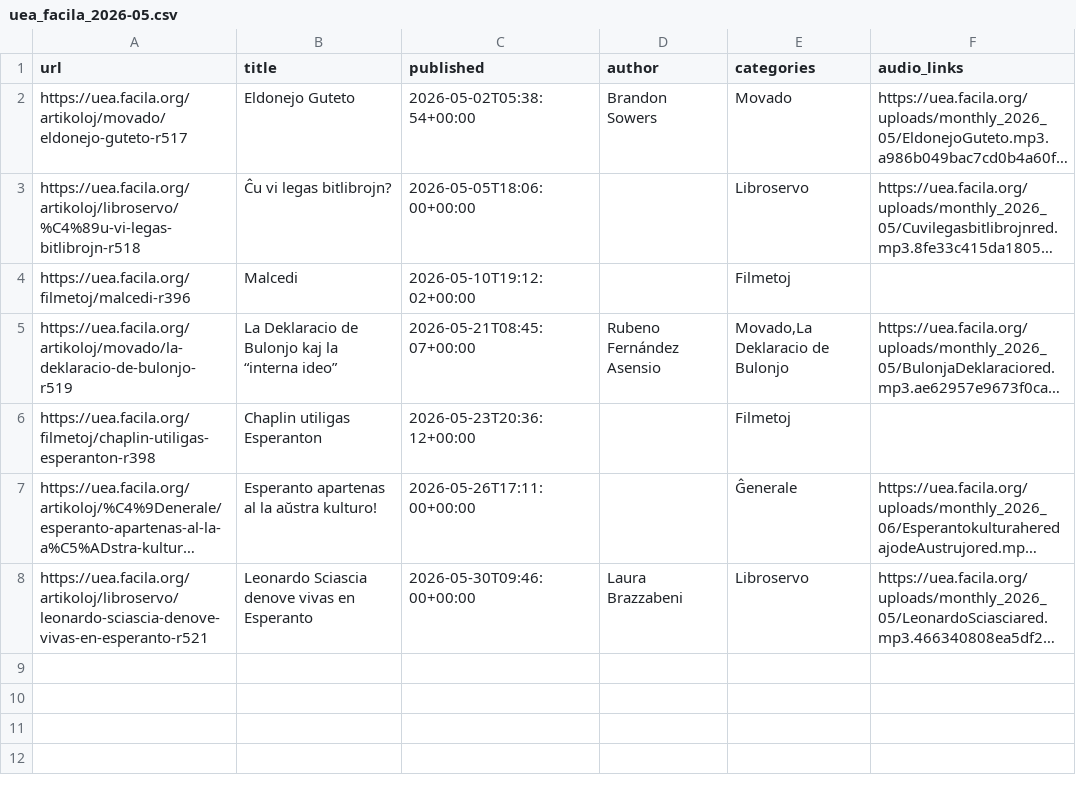
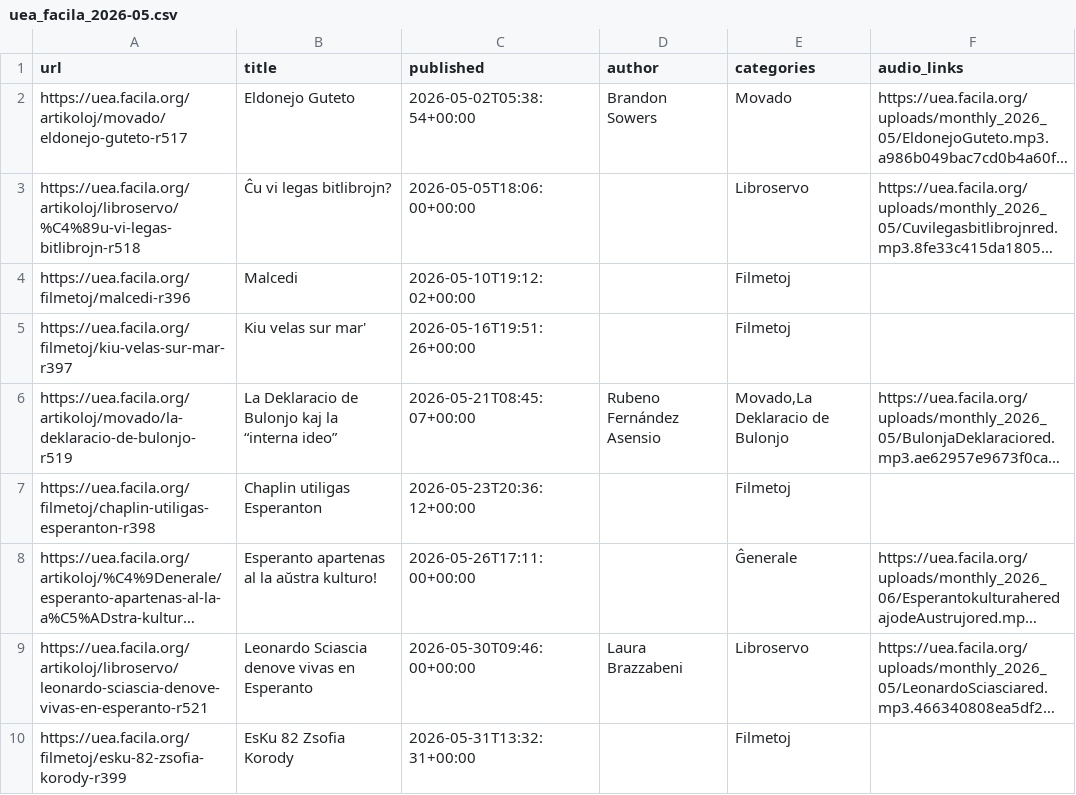
Before and after one commit to Esperanto-Societo-de-Kioto-Universitato/esperanta-artikolo-korpuso, a CSV file: 取得文書ekde20260401/uea_facila_2026-05.csv, drawn as a sheet; long unchanged cells end in …; the diff names each change by its address in the sheet, - before the commit and + after, or states it on an @@ line.

```diff
--- a/取得文書ekde20260401/uea_facila_2026-05.csv
+++ b/取得文書ekde20260401/uea_facila_2026-05.csv
+row 5: https://uea.facila.org/filmetoj/kiu-velas-sur-mar-r397 | Kiu velas sur mar' | 2026-05-16T19:51:26+00:00 |  | Filmetoj
+row 10: https://uea.facila.org/filmetoj/esku-82-zsofia-korody-r399 | EsKu 82 Zsofia Korody | 2026-05-31T13:32:31+00:00 |  | Filmetoj
```
Also changed, not shown: 取得文書ekde20260401/uea_facila_2026-04.csv, 取得文書ekde20260401/uea_facila_2026-07.csv, 15 other files.
